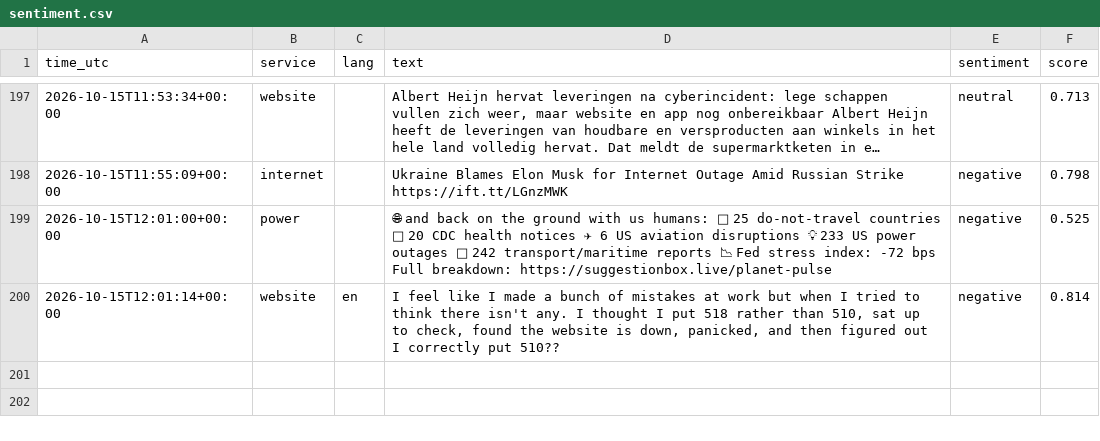
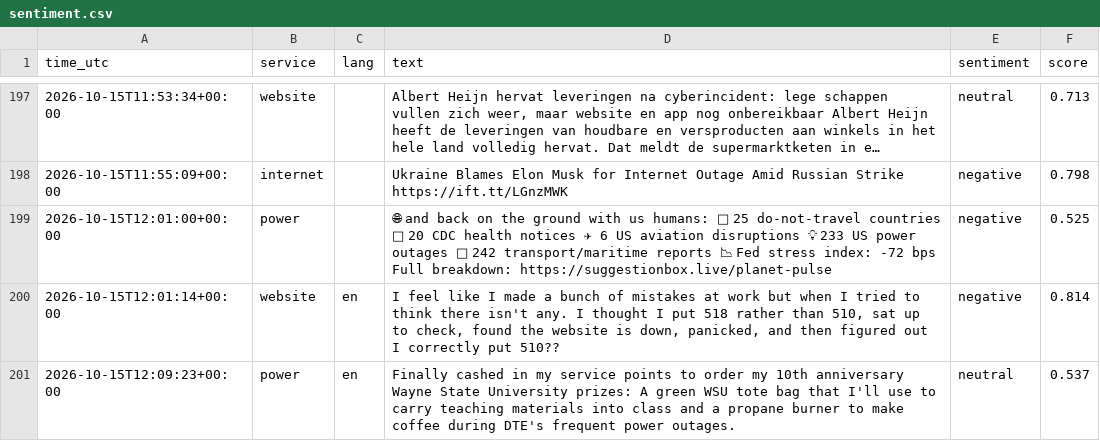
Before and after one commit to 8Y12N/ai4g-portfolio-Yazan_Nemo, a CSV file: Term 1/Week 6/hackathon/data/sentiment.csv, drawn as a sheet; only a part is shown, gaps mark what is left out; long unchanged cells end in …; the diff names each change by its address in the sheet, - before the commit and + after, or states it on an @@ line.

```diff
--- a/Term 1/Week 6/hackathon/data/sentiment.csv
+++ b/Term 1/Week 6/hackathon/data/sentiment.csv
+row 201: 2026-10-15T12:09:23+00:00 | power | en | Finally cashed in my service points to order my 10th anniversary Wayne State University prizes: A green WSU tote bag that I'll use to carry teaching materials into class and a propane burner to make coffee during DTE's frequent power outages. | neutral | 0.537
```
Also changed, not shown: Term 1/Week 6/hackathon/data/posts.csv, 1 other file.
